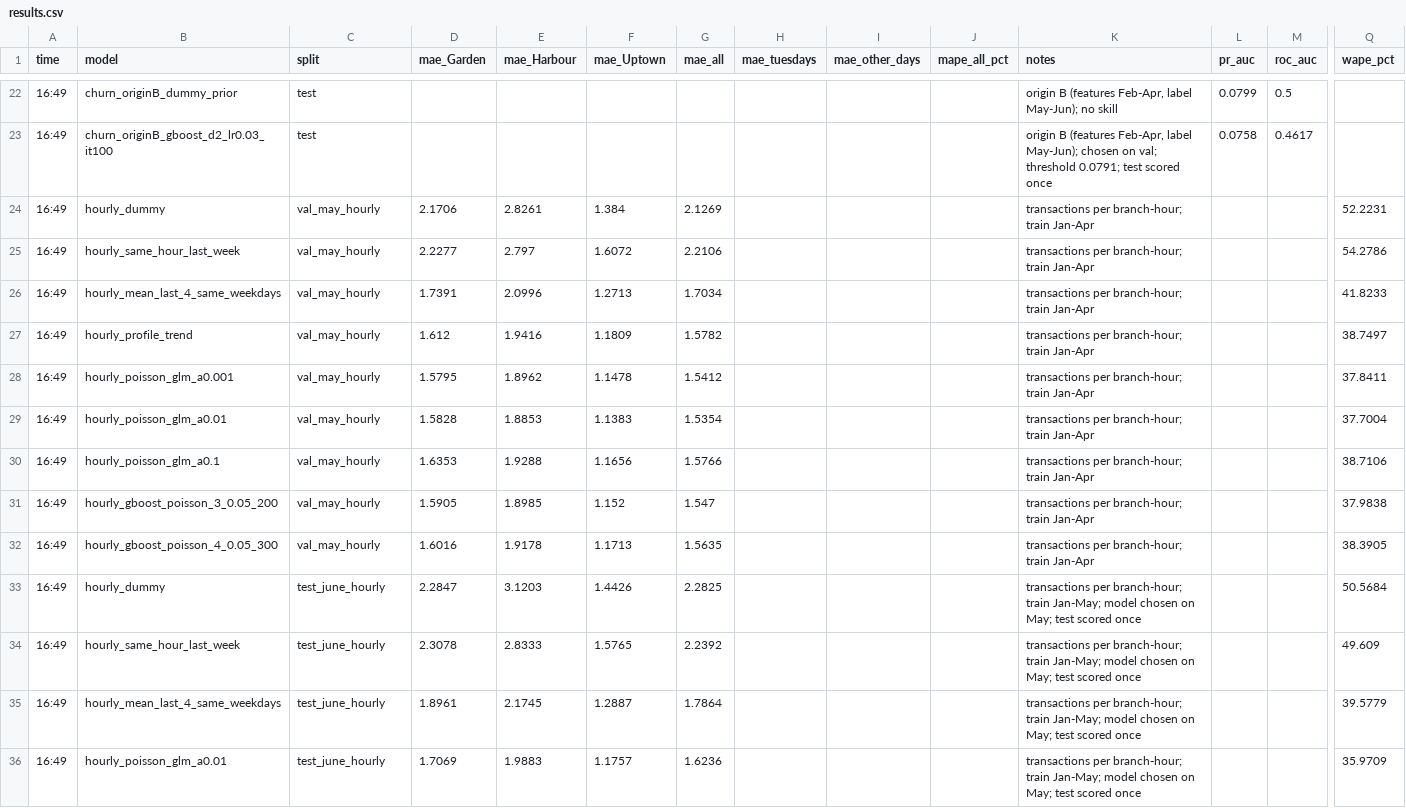
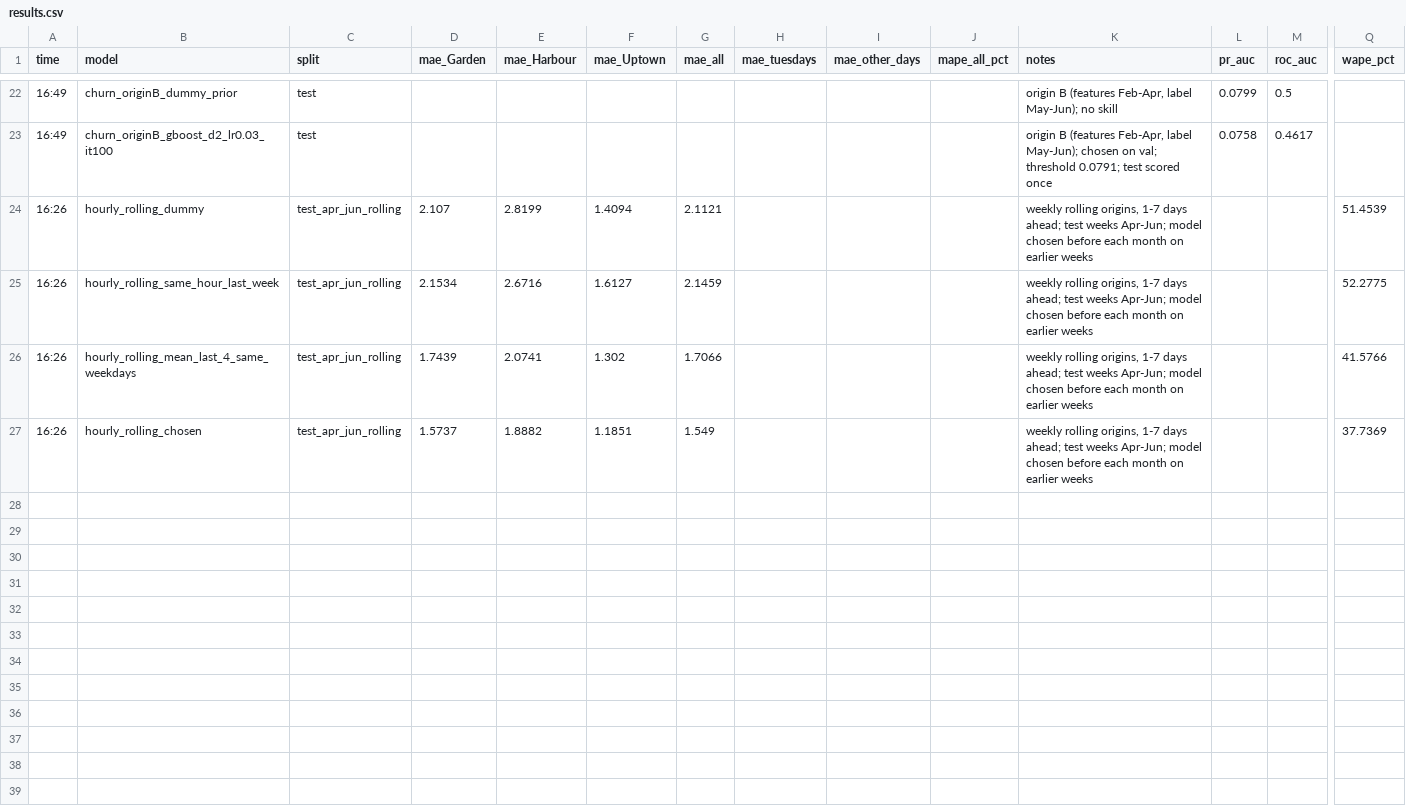
Before and after one commit to rakanhmd/eece490-hackathon, a CSV file: results/results.csv, drawn as a sheet; only a part is shown, gaps mark what is left out; removed rows and columns are numbered as before the commit, all else as after; rows hold the shown columns only; the diff names each change by its address in the sheet, - before the commit and + after, or states it on an @@ line.

Commit message:
Staffing: rolling-origin evaluation (weekly origins, 1-7 days ahead, three test months, model chosen before each month), block bootstrap, four-week-average baseline, flexibility and service-rate sensitivities

```diff
--- a/results/results.csv
+++ b/results/results.csv
-row 24: 16:49 | hourly_dummy | val_may_hourly | 2.1706 | 2.8261 | 1.384 | 2.1269 |  |  |  | transactions per branch-hour; train Jan-Apr |  |  | 52.2231
-row 25: 16:49 | hourly_same_hour_last_week | val_may_hourly | 2.2277 | 2.797 | 1.6072 | 2.2106 |  |  |  | transactions per branch-hour; train Jan-Apr |  |  | 54.2786
-row 26: 16:49 | hourly_mean_last_4_same_weekdays | val_may_hourly | 1.7391 | 2.0996 | 1.2713 | 1.7034 |  |  |  | transactions per branch-hour; train Jan-Apr |  |  | 41.8233
-row 27: 16:49 | hourly_profile_trend | val_may_hourly | 1.612 | 1.9416 | 1.1809 | 1.5782 |  |  |  | transactions per branch-hour; train Jan-Apr |  |  | 38.7497
-row 28: 16:49 | hourly_poisson_glm_a0.001 | val_may_hourly | 1.5795 | 1.8962 | 1.1478 | 1.5412 |  |  |  | transactions per branch-hour; train Jan-Apr |  |  | 37.8411
-row 29: 16:49 | hourly_poisson_glm_a0.01 | val_may_hourly | 1.5828 | 1.8853 | 1.1383 | 1.5354 |  |  |  | transactions per branch-hour; train Jan-Apr |  |  | 37.7004
-row 30: 16:49 | hourly_poisson_glm_a0.1 | val_may_hourly | 1.6353 | 1.9288 | 1.1656 | 1.5766 |  |  |  | transactions per branch-hour; train Jan-Apr |  |  | 38.7106
-row 31: 16:49 | hourly_gboost_poisson_3_0.05_200 | val_may_hourly | 1.5905 | 1.8985 | 1.152 | 1.547 |  |  |  | transactions per branch-hour; train Jan-Apr |  |  | 37.9838
-row 32: 16:49 | hourly_gboost_poisson_4_0.05_300 | val_may_hourly | 1.6016 | 1.9178 | 1.1713 | 1.5635 |  |  |  | transactions per branch-hour; train Jan-Apr |  |  | 38.3905
-row 33: 16:49 | hourly_dummy | test_june_hourly | 2.2847 | 3.1203 | 1.4426 | 2.2825 |  |  |  | transactions per branch-hour; train Jan-May; model chosen on May; test scored once |  |  | 50.5684
-row 34: 16:49 | hourly_same_hour_last_week | test_june_hourly | 2.3078 | 2.8333 | 1.5765 | 2.2392 |  |  |  | transactions per branch-hour; train Jan-May; model chosen on May; test scored once |  |  | 49.609
-row 35: 16:49 | hourly_mean_last_4_same_weekdays | test_june_hourly | 1.8961 | 2.1745 | 1.2887 | 1.7864 |  |  |  | transactions per branch-hour; train Jan-May; model chosen on May; test scored once |  |  | 39.5779
-row 36: 16:49 | hourly_poisson_glm_a0.01 | test_june_hourly | 1.7069 | 1.9883 | 1.1757 | 1.6236 |  |  |  | transactions per branch-hour; train Jan-May; model chosen on May; test scored once |  |  | 35.9709
+row 24: 16:26 | hourly_rolling_dummy | test_apr_jun_rolling | 2.107 | 2.8199 | 1.4094 | 2.1121 |  |  |  | weekly rolling origins, 1-7 days ahead; test weeks Apr-Jun; model chosen before each month on earlier weeks |  |  | 51.4539
+row 25: 16:26 | hourly_rolling_same_hour_last_week | test_apr_jun_rolling | 2.1534 | 2.6716 | 1.6127 | 2.1459 |  |  |  | weekly rolling origins, 1-7 days ahead; test weeks Apr-Jun; model chosen before each month on earlier weeks |  |  | 52.2775
+row 26: 16:26 | hourly_rolling_mean_last_4_same_weekdays | test_apr_jun_rolling | 1.7439 | 2.0741 | 1.302 | 1.7066 |  |  |  | weekly rolling origins, 1-7 days ahead; test weeks Apr-Jun; model chosen before each month on earlier weeks |  |  | 41.5766
+row 27: 16:26 | hourly_rolling_chosen | test_apr_jun_rolling | 1.5737 | 1.8882 | 1.1851 | 1.549 |  |  |  | weekly rolling origins, 1-7 days ahead; test weeks Apr-Jun; model chosen before each month on earlier weeks |  |  | 37.7369
```
Also changed, not shown: results/staffing_break_sensitivity.csv, results/staffing_mae_by_branch_hour.csv, 20 other files.
